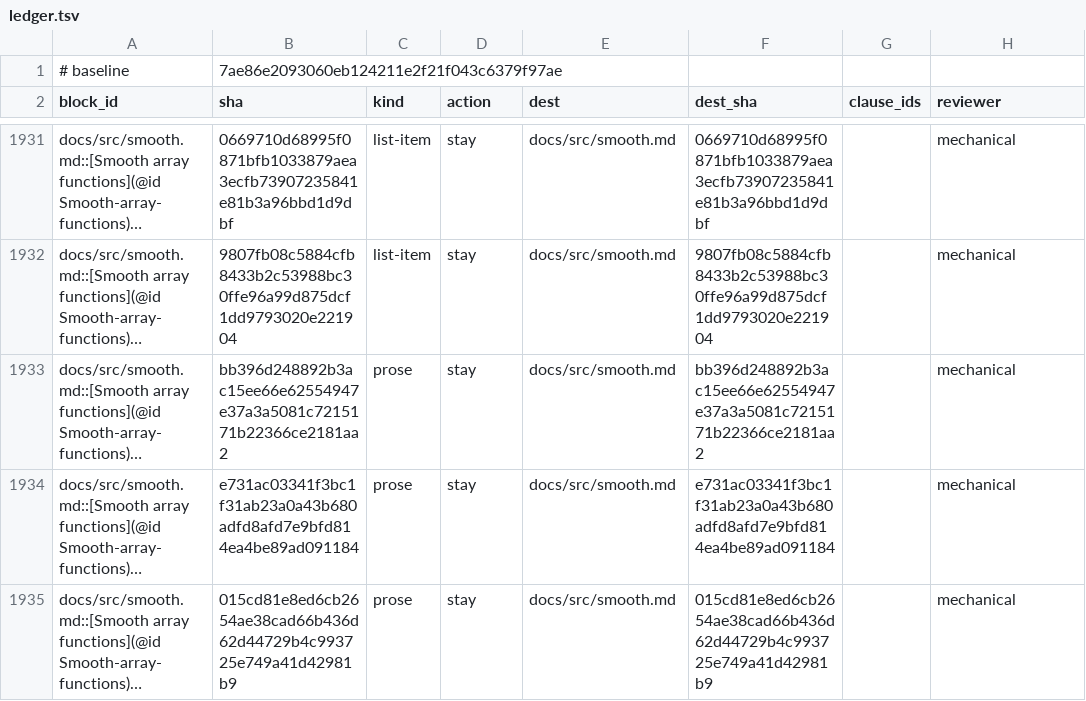
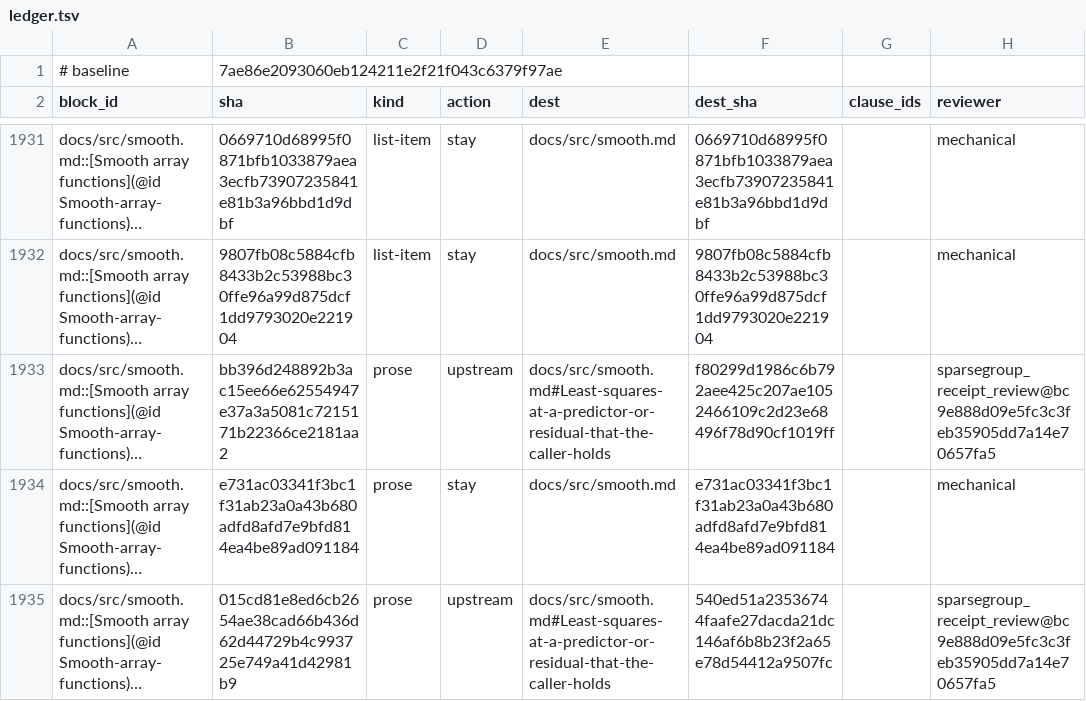
Before and after one commit to mlakolar/ProximalBase.jl, a TSV file: docs/audit/docs-tracks-1019/ledger.tsv, drawn as a sheet; only a part is shown, gaps mark what is left out; long unchanged cells end in …; the diff covers the shown part only; the diff names each change by its address in the sheet, - before the commit and + after, or states it on an @@ line.

Commit message:
Track upstream edits to previously moved documentation

```diff
--- a/docs/audit/docs-tracks-1019/ledger.tsv
+++ b/docs/audit/docs-tracks-1019/ledger.tsv
-D1933 (action): stay
+D1933 (action): upstream
-E1933 (dest): docs/src/smooth.md
+E1933 (dest): docs/src/smooth.md#Least-squares-at-a-predictor-or-residual-that-the-caller-holds
-F1933 (dest_sha): bb396d248892b3ac15ee66e62554947e37a3a5081c7215171b22366ce2181aa2
+F1933 (dest_sha): f80299d1986c6b792aee425c207ae1052466109c2d23e68496f78d90cf1019ff
-H1933 (reviewer): mechanical
+H1933 (reviewer): sparsegroup_receipt_review@bc9e888d09e5fc3c3feb35905dd7a14e70657fa5
-D1935 (action): stay
+D1935 (action): upstream
-E1935 (dest): docs/src/smooth.md
+E1935 (dest): docs/src/smooth.md#Least-squares-at-a-predictor-or-residual-that-the-caller-holds
-F1935 (dest_sha): 015cd81e8ed6cb2654ae38cad66b436d62d44729b4c993725e749a41d42981b9
+F1935 (dest_sha): 540ed51a23536744faafe27dacda21dc146af6b8b23f2a65e78d54412a9507fc
-H1935 (reviewer): mechanical
+H1935 (reviewer): sparsegroup_receipt_review@bc9e888d09e5fc3c3feb35905dd7a14e70657fa5
```
Also changed, not shown: 18 edited cells elsewhere in this file, 6 other files.
